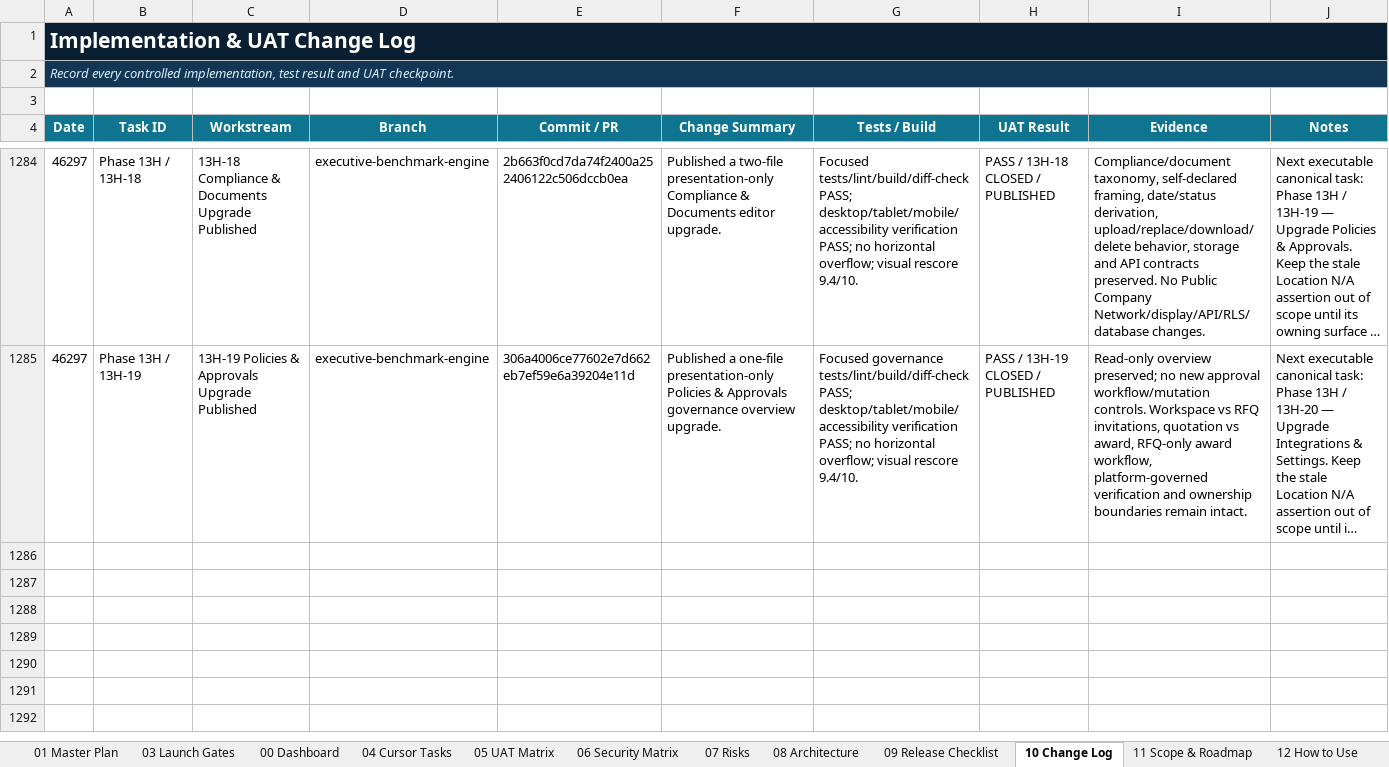
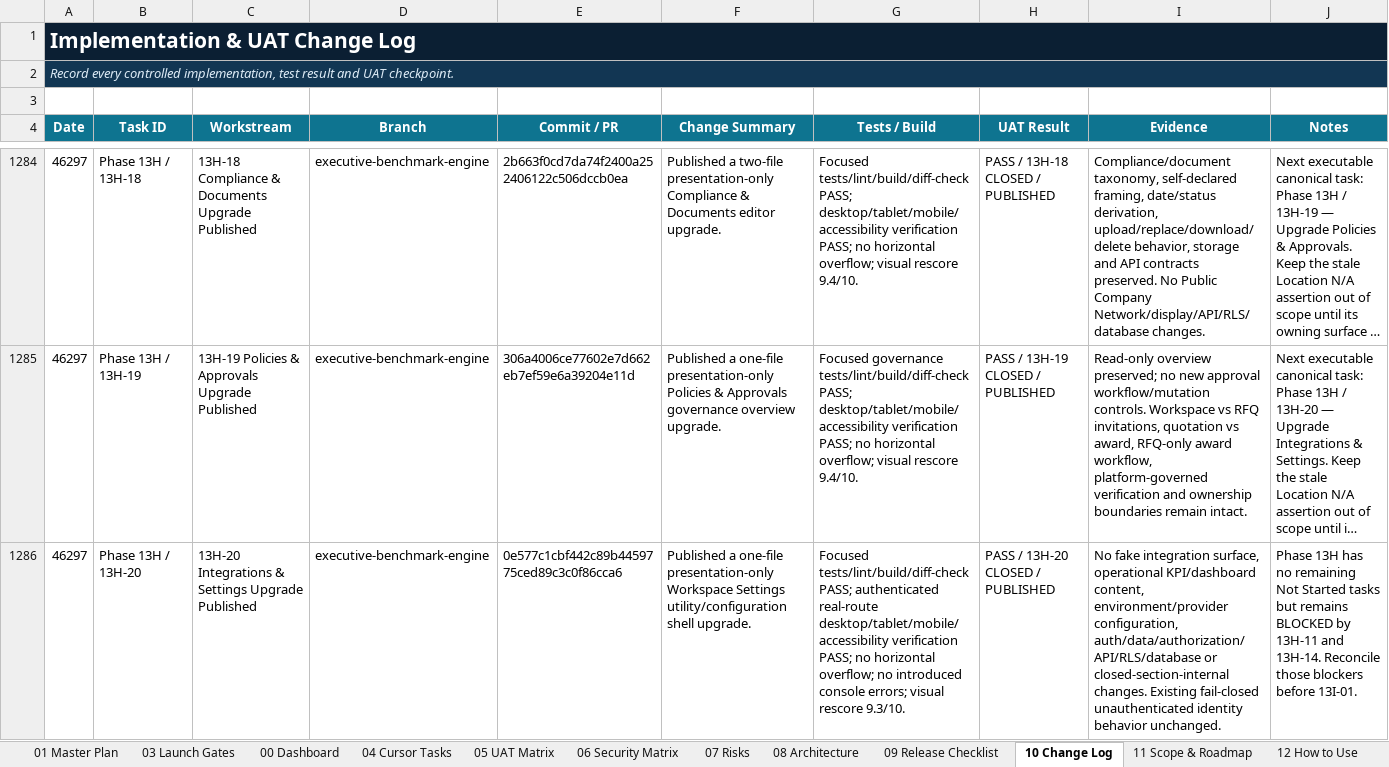
Before and after one commit to amirtaheri1978-cyber/nexuspavilion-core, an Excel workbook: docs/governance/NexusPavilion_Master_Launch_Execution_Plan.xlsx, sheet 10 Change Log, drawn as a sheet; only a part is shown, gaps mark what is left out; long unchanged cells end in …; values as stored, in another font and other column widths than the file's, no borders; table styles not drawn; the diff names each change by its address in the sheet, - before the commit and + after, or states it on an @@ line.

Commit message:
Close Integrations and Settings upgrade task

```diff
--- a/docs/governance/NexusPavilion_Master_Launch_Execution_Plan.xlsx (sheet 10 Change Log)
+++ b/docs/governance/NexusPavilion_Master_Launch_Execution_Plan.xlsx (sheet 10 Change Log)
+row 1286: 46297 | Phase 13H / 13H-20 | 13H-20 Integrations & Settings Upgrade Published | executive-benchmark-engine | 0e577c1cbf442c89b4459775ced89c3c0f86cca6 | Published a one-file presentation-only Workspace Settings utility/configuration shell upgrade. | Focused tests/lint/build/diff-check PASS; authenticated real-route desktop/tablet/mobile/accessibility verification PASS; no horizontal overflow; no introduced console errors; visual rescore 9.3/10. | PASS / 13H-20 CLOSED / PUBLISHED | No fake integration surface, operational KPI/dashboard content, environment/provider configuration, auth/data/authorization/API/RLS/database or closed-section-internal changes. Existing fail-closed unauthenticated identity behavior unchanged. | Phase 13H has no remaining Not Started tasks but remains BLOCKED by 13H-11 and 13H-14. Reconcile those blockers before 13I-01.
```
Also changed, not shown: sheet 01 Master Plan, sheet 00 Dashboard, sheet 13 UI Program, charts or pictures.
